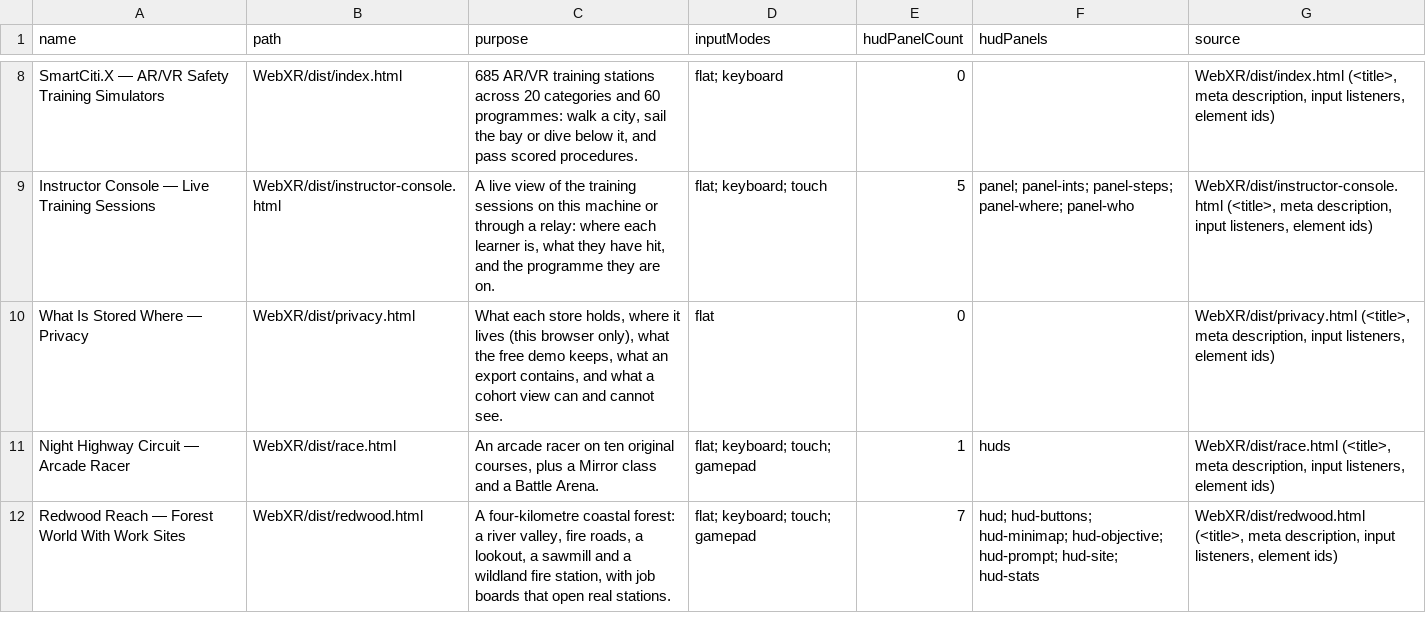
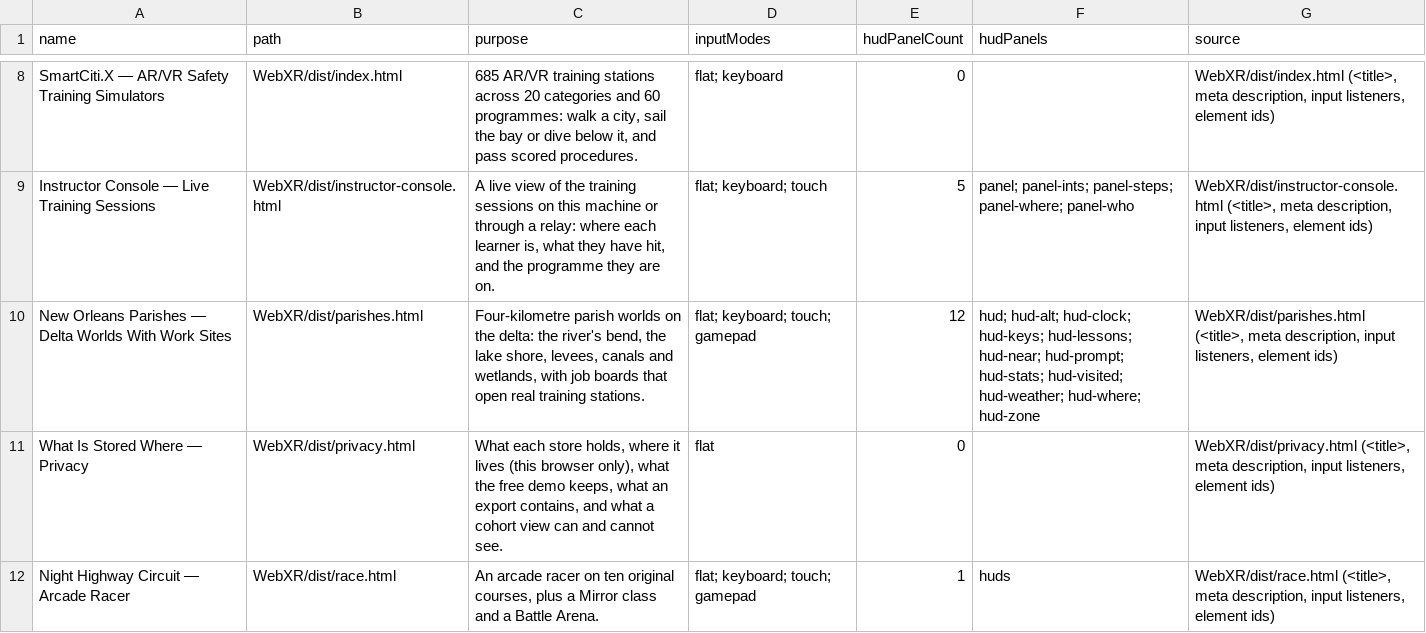
Before and after one commit to AGIFutureFoundation/vr-safety-training, a CSV file: docs/investor/ui-surfaces.csv, drawn as a sheet; only a part is shown, gaps mark what is left out; the shorter side is filled out with more unchanged rows.

```diff
--- a/docs/investor/ui-surfaces.csv
+++ b/docs/investor/ui-surfaces.csv
@@ -9,2 +9,3 @@ SmartCiti.X — AR/VR Safety Training Simulators,WebXR/dist/index.html,"685 AR/V
 Instructor Console — Live Training Sessions,WebXR/dist/instructor-console.html,"A live view of the training sessions on this machine or through a relay: where each learner is, what they have hit, and the programme they are on.",flat; keyboard; touch,5,panel; panel-ints; panel-steps; panel-where; panel-who,"WebXR/dist/instructor-console.html (<title>, meta description, input listeners, element ids)"
+New Orleans Parishes — Delta Worlds With Work Sites,WebXR/dist/parishes.html,"Four-kilometre parish worlds on the delta: the river's bend, the lake shore, levees, canals and wetlands, with job boards that open real training stations.",flat; keyboard; touch; gamepad,12,hud; hud-alt; hud-clock; hud-keys; hud-lessons; hud-near; hud-prompt; hud-stats; hud-visited; hud-weather; hud-where; hud-zone,"WebXR/dist/parishes.html (<title>, meta description, input listeners, element ids)"
 What Is Stored Where — Privacy,WebXR/dist/privacy.html,"What each store holds, where it lives (this browser only), what the free demo keeps, what an export contains, and what a cohort view can and cannot see.",flat,0,,"WebXR/dist/privacy.html (<title>, meta description, input listeners, element ids)"
```
Also changed, not shown: docs/investor/assets.csv, docs/investor/platform-summary.csv, 4 other files.
